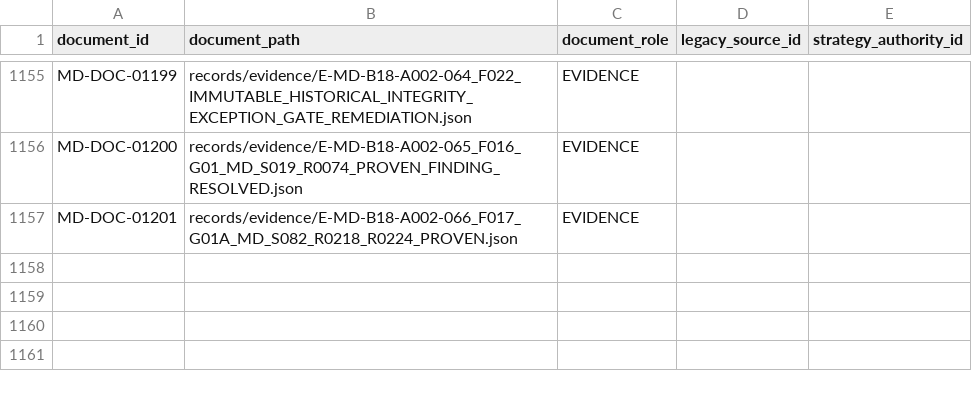
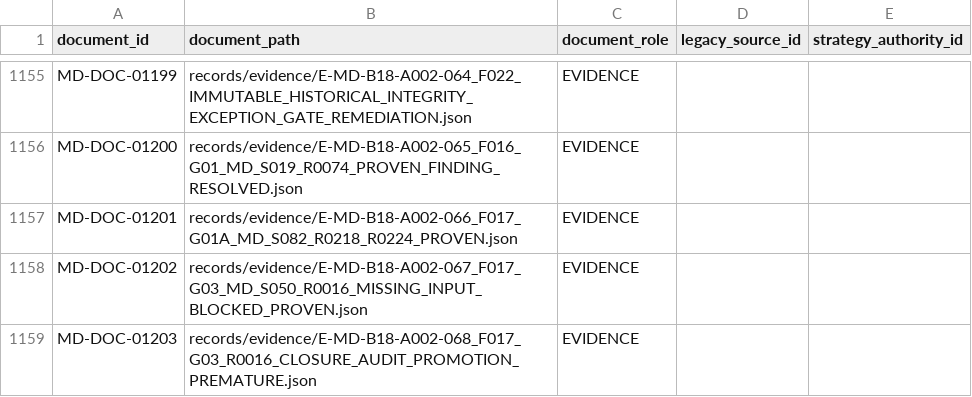
Before and after one commit to franscelstain/tradeaxis-api, a CSV file: docs/market_data/authority/governance/DOCUMENT_ID_REGISTRY.csv, drawn as a sheet; only a part is shown, gaps mark what is left out; the diff names each change by its address in the sheet, - before the commit and + after, or states it on an @@ line.

```diff
--- a/docs/market_data/authority/governance/DOCUMENT_ID_REGISTRY.csv
+++ b/docs/market_data/authority/governance/DOCUMENT_ID_REGISTRY.csv
+row 1158: MD-DOC-01202 | records/evidence/E-MD-B18-A002-067_F017_G03_MD_S050_R0016_MISSING_INPUT_BLOCKED_PROVEN.json | EVIDENCE
+row 1159: MD-DOC-01203 | records/evidence/E-MD-B18-A002-068_F017_G03_R0016_CLOSURE_AUDIT_PROMOTION_PREMATURE.json | EVIDENCE
```
Also changed, not shown: docs/market_data/authority/governance/CURRENT_VERIFICATION_REGISTRY.csv, docs/market_data/authority/governance/DOCUMENT_ROLE_REGISTRY.csv, 13 other files.
